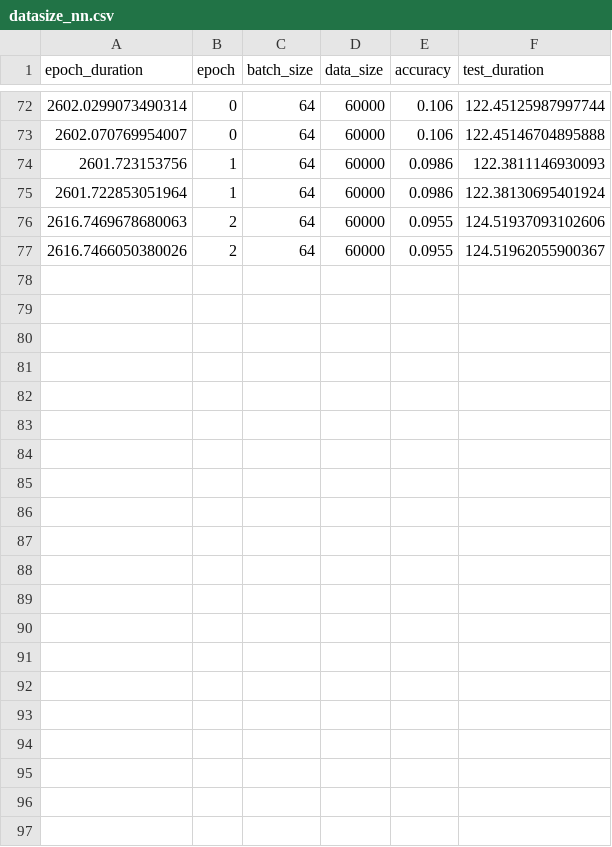
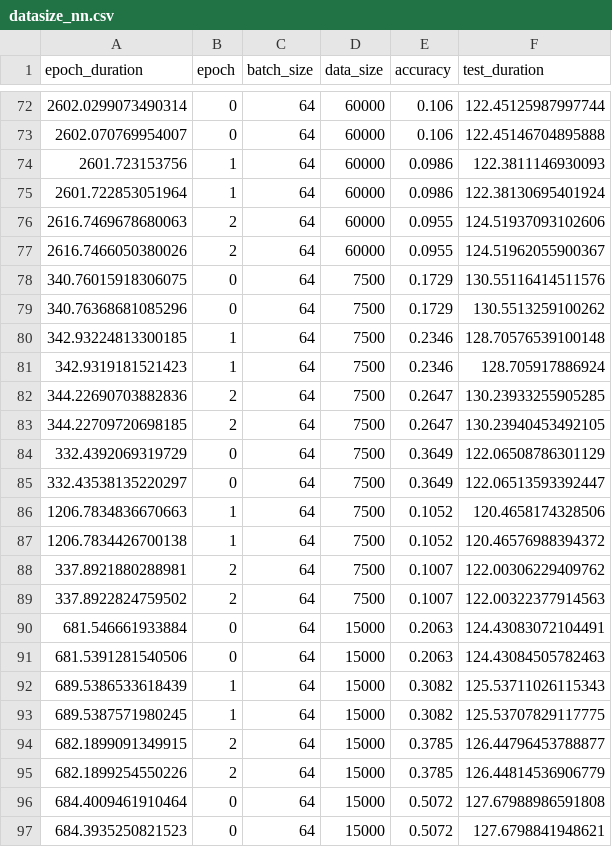
Before and after one commit to Dumplingz/chz-eab-nn-experiments, a CSV file: crypten_experiments/datasize_nn.csv, drawn as a sheet; only a part is shown, gaps mark what is left out.

```diff
--- a/crypten_experiments/datasize_nn.csv
+++ b/crypten_experiments/datasize_nn.csv
@@ -77 +77,21 @@ epoch_duration,epoch,batch_size,data_size,accuracy,test_duration
 2616.7466050380026,2,64,60000,0.0955,124.51962055900367
+340.76015918306075,0,64,7500,0.1729,130.55116414511576
+340.76368681085296,0,64,7500,0.1729,130.5513259100262
+342.93224813300185,1,64,7500,0.2346,128.70576539100148
+342.9319181521423,1,64,7500,0.2346,128.705917886924
+344.22690703882836,2,64,7500,0.2647,130.23933255905285
+344.22709720698185,2,64,7500,0.2647,130.23940453492105
+332.4392069319729,0,64,7500,0.3649,122.06508786301129
+332.43538135220297,0,64,7500,0.3649,122.06513593392447
+1206.7834836670663,1,64,7500,0.1052,120.4658174328506
+1206.7834426700138,1,64,7500,0.1052,120.46576988394372
+337.8921880288981,2,64,7500,0.1007,122.00306229409762
+337.8922824759502,2,64,7500,0.1007,122.00322377914563
+681.546661933884,0,64,15000,0.2063,124.43083072104491
+681.5391281540506,0,64,15000,0.2063,124.43084505782463
+689.5386533618439,1,64,15000,0.3082,125.53711026115343
+689.5387571980245,1,64,15000,0.3082,125.53707829117775
+682.1899091349915,2,64,15000,0.3785,126.44796453788877
+682.1899254550226,2,64,15000,0.3785,126.44814536906779
+684.4009461910464,0,64,15000,0.5072,127.67988986591808
+684.3935250821523,0,64,15000,0.5072,127.6798841948621
```
Also changed, not shown: 1 other file.
